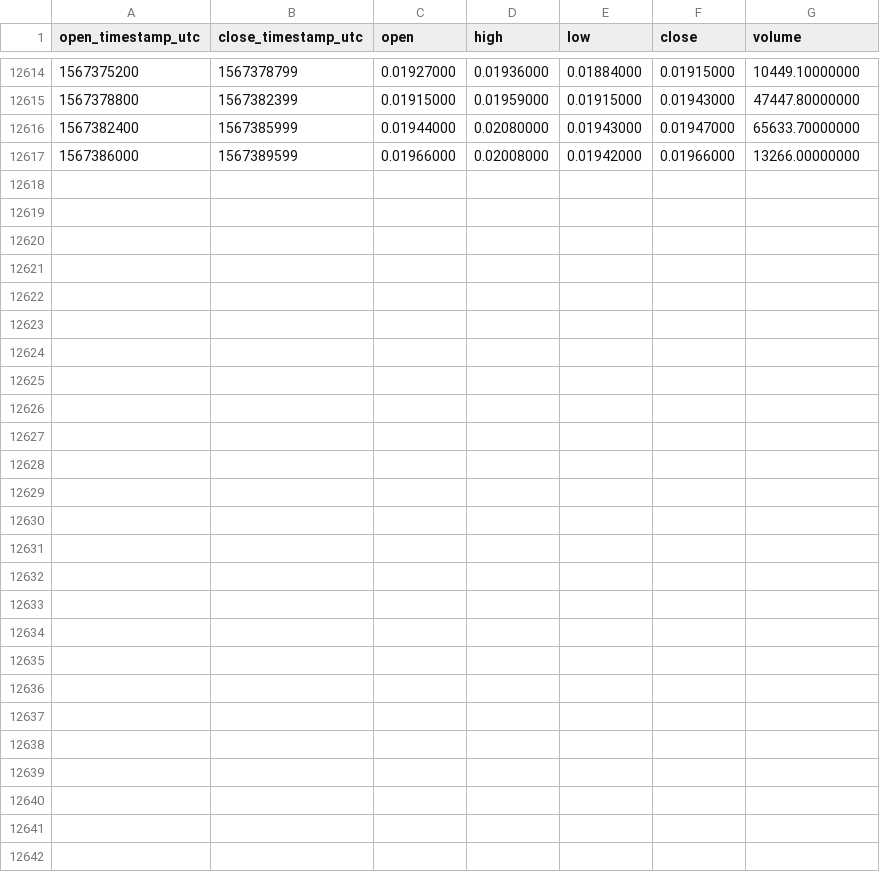
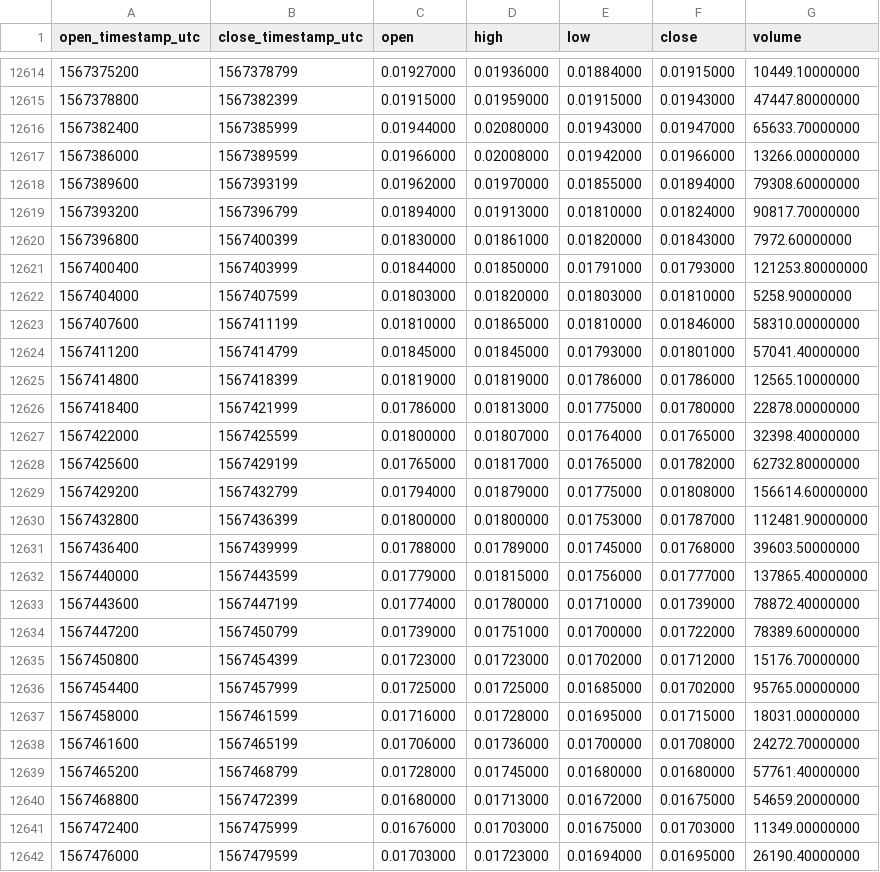
Before and after one commit to cryptobigbro/binance-WANBNB, a CSV file: binance-WANBNB-1h.csv, drawn as a sheet; only a part is shown, gaps mark what is left out; the diff names each change by its address in the sheet, - before the commit and + after, or states it on an @@ line.

Commit message:
Update OHLCV data.

```diff
--- a/binance-WANBNB-1h.csv
+++ b/binance-WANBNB-1h.csv
+row 12618: 1567389600 | 1567393199 | 0.01962000 | 0.01970000 | 0.01855000 | 0.01894000 | 79308.60000000
+row 12619: 1567393200 | 1567396799 | 0.01894000 | 0.01913000 | 0.01810000 | 0.01824000 | 90817.70000000
+row 12620: 1567396800 | 1567400399 | 0.01830000 | 0.01861000 | 0.01820000 | 0.01843000 | 7972.60000000
+row 12621: 1567400400 | 1567403999 | 0.01844000 | 0.01850000 | 0.01791000 | 0.01793000 | 121253.80000000
+row 12622: 1567404000 | 1567407599 | 0.01803000 | 0.01820000 | 0.01803000 | 0.01810000 | 5258.90000000
+row 12623: 1567407600 | 1567411199 | 0.01810000 | 0.01865000 | 0.01810000 | 0.01846000 | 58310.00000000
+row 12624: 1567411200 | 1567414799 | 0.01845000 | 0.01845000 | 0.01793000 | 0.01801000 | 57041.40000000
+row 12625: 1567414800 | 1567418399 | 0.01819000 | 0.01819000 | 0.01786000 | 0.01786000 | 12565.10000000
+row 12626: 1567418400 | 1567421999 | 0.01786000 | 0.01813000 | 0.01775000 | 0.01780000 | 22878.00000000
+row 12627: 1567422000 | 1567425599 | 0.01800000 | 0.01807000 | 0.01764000 | 0.01765000 | 32398.40000000
+row 12628: 1567425600 | 1567429199 | 0.01765000 | 0.01817000 | 0.01765000 | 0.01782000 | 62732.80000000
+row 12629: 1567429200 | 1567432799 | 0.01794000 | 0.01879000 | 0.01775000 | 0.01808000 | 156614.60000000
+row 12630: 1567432800 | 1567436399 | 0.01800000 | 0.01800000 | 0.01753000 | 0.01787000 | 112481.90000000
+row 12631: 1567436400 | 1567439999 | 0.01788000 | 0.01789000 | 0.01745000 | 0.01768000 | 39603.50000000
+row 12632: 1567440000 | 1567443599 | 0.01779000 | 0.01815000 | 0.01756000 | 0.01777000 | 137865.40000000
+row 12633: 1567443600 | 1567447199 | 0.01774000 | 0.01780000 | 0.01710000 | 0.01739000 | 78872.40000000
+row 12634: 1567447200 | 1567450799 | 0.01739000 | 0.01751000 | 0.01700000 | 0.01722000 | 78389.60000000
+row 12635: 1567450800 | 1567454399 | 0.01723000 | 0.01723000 | 0.01702000 | 0.01712000 | 15176.70000000
+row 12636: 1567454400 | 1567457999 | 0.01725000 | 0.01725000 | 0.01685000 | 0.01702000 | 95765.00000000
+row 12637: 1567458000 | 1567461599 | 0.01716000 | 0.01728000 | 0.01695000 | 0.01715000 | 18031.00000000
+row 12638: 1567461600 | 1567465199 | 0.01706000 | 0.01736000 | 0.01700000 | 0.01708000 | 24272.70000000
+row 12639: 1567465200 | 1567468799 | 0.01728000 | 0.01745000 | 0.01680000 | 0.01680000 | 57761.40000000
+row 12640: 1567468800 | 1567472399 | 0.01680000 | 0.01713000 | 0.01672000 | 0.01675000 | 54659.20000000
+row 12641: 1567472400 | 1567475999 | 0.01676000 | 0.01703000 | 0.01675000 | 0.01703000 | 11349.00000000
+row 12642: 1567476000 | 1567479599 | 0.01703000 | 0.01723000 | 0.01694000 | 0.01695000 | 26190.40000000
```
Also changed, not shown: binance-WANBNB-1d.csv.
